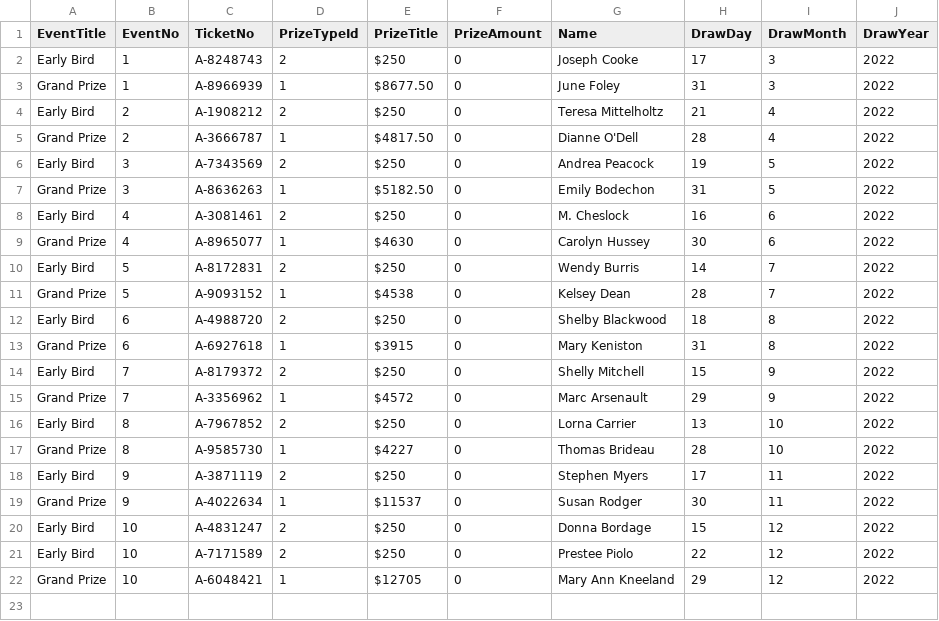
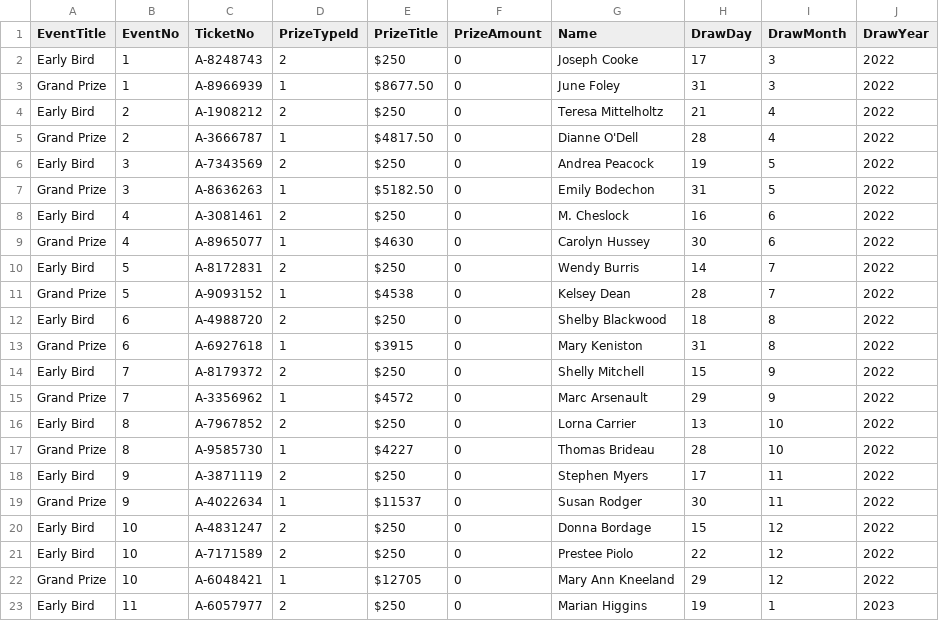
Before and after one commit to LuxYogasegaran/winners-list, a CSV file: stjosephssaintjohnraffle.5050central.com$winners.csv, drawn as a sheet.

Commit message:
Update stjosephssaintjohnraffle.5050central.com$winners.csv

```diff
--- a/stjosephssaintjohnraffle.5050central.com$winners.csv
+++ b/stjosephssaintjohnraffle.5050central.com$winners.csv
@@ -22 +22,2 @@ Early Bird,10,A-7171589,2,$250,0,Prestee Piolo,22,12,2022
 Grand Prize,10,A-6048421,1,$12705,0,Mary Ann Kneeland,29,12,2022
+Early Bird,11,A-6057977,2,$250,0,Marian Higgins,19,1,2023
```
